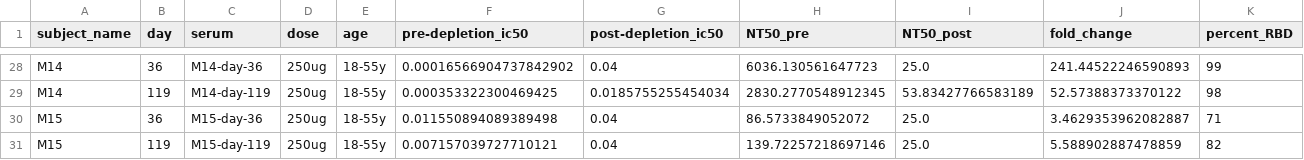
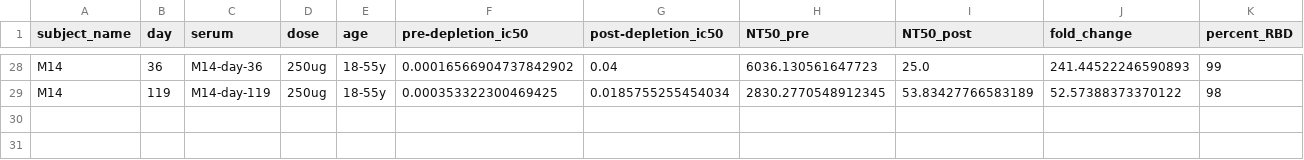
Before and after one commit to jbloomlab/SARS-CoV-2-RBD_MAP_Moderna, a CSV file: experimental_data/results/rbd_absorptions/TableS1.csv, drawn as a sheet; only a part is shown, gaps mark what is left out; rows hold the shown columns only; the diff names each change by its address in the sheet, - before the commit and + after, or states it on an @@ line.

Commit message:
remove M15 from RBD absorptions

```diff
--- a/experimental_data/results/rbd_absorptions/TableS1.csv
+++ b/experimental_data/results/rbd_absorptions/TableS1.csv
-row 30: M15 | 36 | M15-day-36 | 250ug | 18-55y | 0.011550894089389498 | 0.04 | 86.5733849052072 | 25.0 | 3.4629353962082887 | 71
-row 31: M15 | 119 | M15-day-119 | 250ug | 18-55y | 0.007157039727710121 | 0.04 | 139.72257218697146 | 25.0 | 5.588902887478859 | 82
```
Also changed, not shown: 29 other files.
